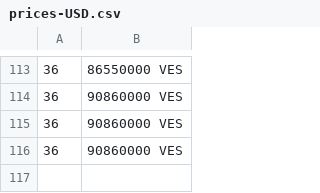
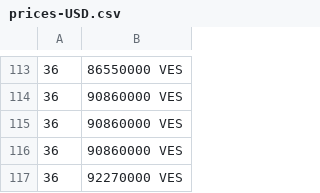
Before and after one commit to Roygel30/merida-june-6-2024, a CSV file: prices-USD.csv, drawn as a sheet; only a part is shown, gaps mark what is left out.

```diff
--- a/prices-USD.csv
+++ b/prices-USD.csv
@@ -116 +116,2 @@
  36,90860000 VES
+ 36,92270000 VES
```
